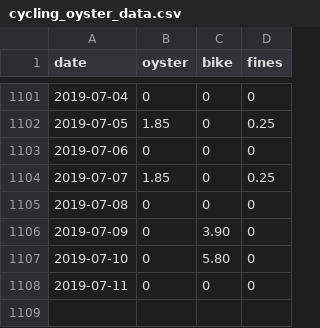
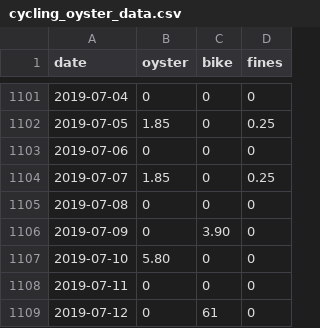
Before and after one commit to evanodell/cycling-v-oyster, a CSV file: cycling_oyster_data.csv, drawn as a sheet; only a part is shown, gaps mark what is left out.

```diff
--- a/cycling_oyster_data.csv
+++ b/cycling_oyster_data.csv
@@ -1106,3 +1106,4 @@ date,oyster,bike,fines
 2019-07-09,0,3.90,0
-2019-07-10,0,5.80,0
+2019-07-10,5.80,0,0
 2019-07-11,0,0,0
+2019-07-12,0,61,0
```
Also changed, not shown: 1 other file.
